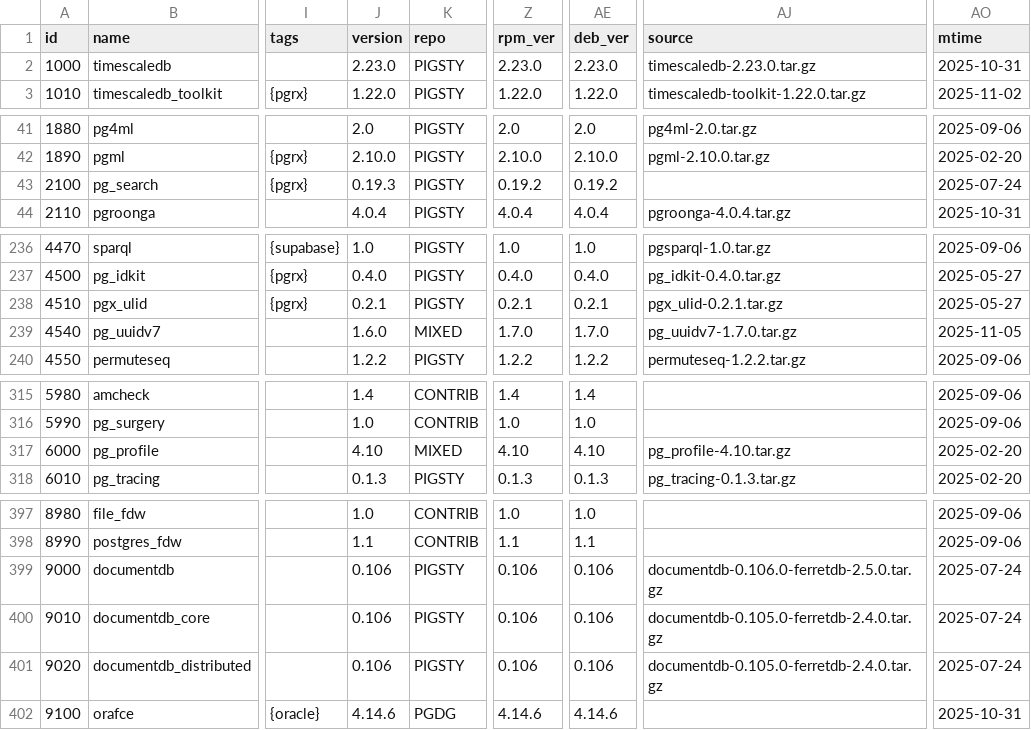
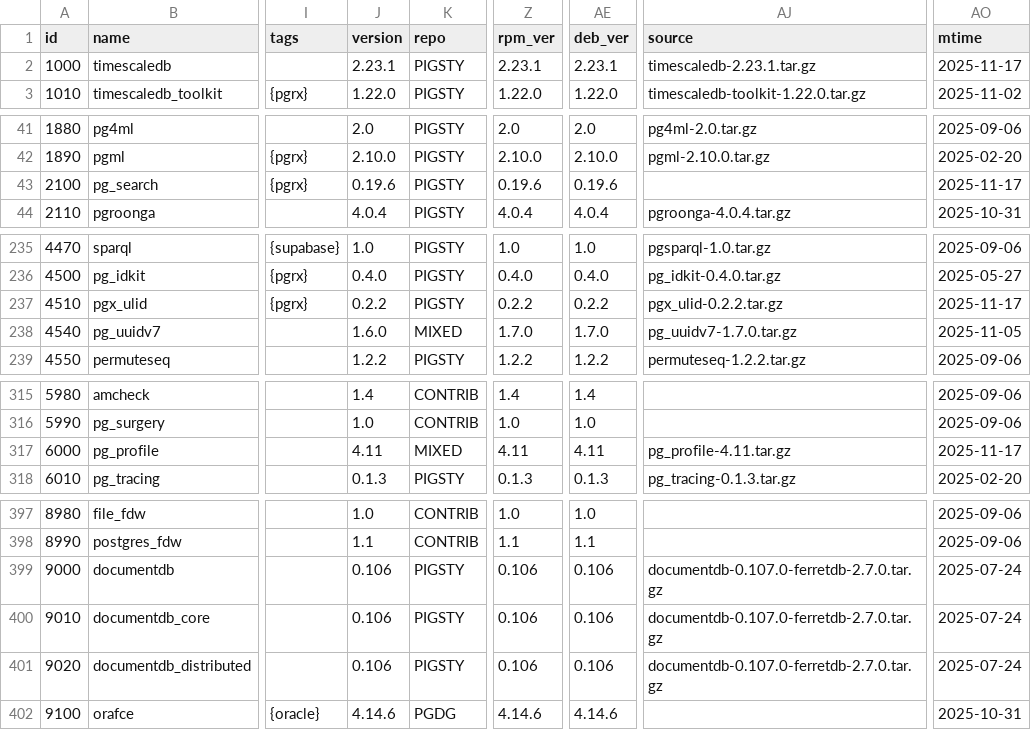
Before and after one commit to pgsty/pig, a CSV file: cli/ext/assets/extension.csv, drawn as a sheet; only a part is shown, gaps mark what is left out; addresses are those after the commit; the diff covers the shown part only; the diff names each change by its address in the sheet, - before the commit and + after, or states it on an @@ line.

Commit message:
routine extension list version update

```diff
--- a/cli/ext/assets/extension.csv
+++ b/cli/ext/assets/extension.csv
-J2 (version): 2.23.0
+J2 (version): 2.23.1
-Z2 (rpm_ver): 2.23.0
+Z2 (rpm_ver): 2.23.1
-AE2 (deb_ver): 2.23.0
+AE2 (deb_ver): 2.23.1
-AJ2 (source): timescaledb-2.23.0.tar.gz
+AJ2 (source): timescaledb-2.23.1.tar.gz
-AO2 (mtime): 2025-10-31
+AO2 (mtime): 2025-11-17
-J43 (version): 0.19.3
+J43 (version): 0.19.6
-Z43 (rpm_ver): 0.19.2
+Z43 (rpm_ver): 0.19.6
-AE43 (deb_ver): 0.19.2
+AE43 (deb_ver): 0.19.6
-AO43 (mtime): 2025-07-24
+AO43 (mtime): 2025-11-17
-J237 (version): 0.2.1
+J237 (version): 0.2.2
-Z237 (rpm_ver): 0.2.1
+Z237 (rpm_ver): 0.2.2
-AE237 (deb_ver): 0.2.1
+AE237 (deb_ver): 0.2.2
-AJ237 (source): pgx_ulid-0.2.1.tar.gz
+AJ237 (source): pgx_ulid-0.2.2.tar.gz
-AO237 (mtime): 2025-05-27
+AO237 (mtime): 2025-11-17
-J317 (version): 4.10
+J317 (version): 4.11
-Z317 (rpm_ver): 4.10
+Z317 (rpm_ver): 4.11
-AE317 (deb_ver): 4.10
+AE317 (deb_ver): 4.11
-AJ317 (source): pg_profile-4.10.tar.gz
+AJ317 (source): pg_profile-4.11.tar.gz
-AO317 (mtime): 2025-02-20
+AO317 (mtime): 2025-11-17
-AJ399 (source): documentdb-0.106.0-ferretdb-2.5.0.tar.gz
+AJ399 (source): documentdb-0.107.0-ferretdb-2.7.0.tar.gz
-AJ400:AJ401 (source): documentdb-0.105.0-ferretdb-2.4.0.tar.gz
+AJ400:AJ401 (source): documentdb-0.107.0-ferretdb-2.7.0.tar.gz
```
Also changed, not shown: 1 added row, 1 removed row and 26 edited cells elsewhere in this file.
